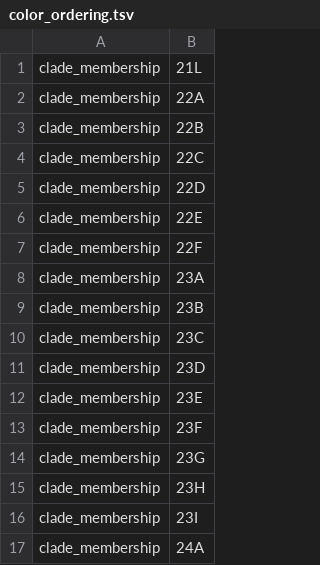
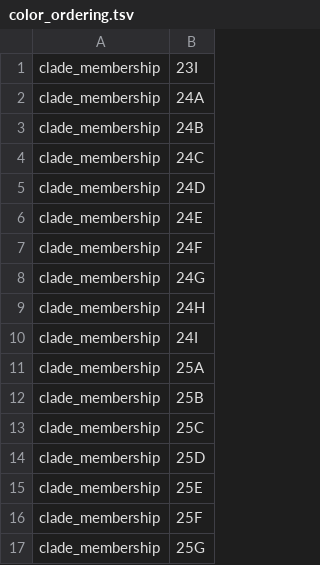
Before and after one commit to neherlab/nextclade_data_workflows, a TSV file: sars-cov-2/defaults/color_ordering.tsv, drawn as a sheet; only a part is shown; the shorter side is filled out with more unchanged rows; the diff covers the shown part only.

Commit message:
Update colors to emphasize clades in circulation

```diff
--- a/sars-cov-2/defaults/color_ordering.tsv
+++ b/sars-cov-2/defaults/color_ordering.tsv
@@ -1,16 +1 @@
-clade_membership	21L
-clade_membership	22A
-clade_membership	22B
-clade_membership	22C
-clade_membership	22D
-clade_membership	22E
-clade_membership	22F
-clade_membership	23A
-clade_membership	23B
-clade_membership	23C
-clade_membership	23D
-clade_membership	23E
-clade_membership	23F
-clade_membership	23G
-clade_membership	23H
 clade_membership	23I
```
Also changed, not shown: 45 removed rows elsewhere in this file.
